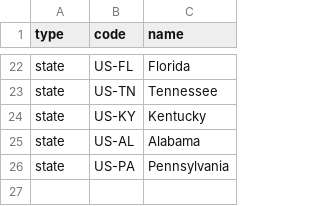
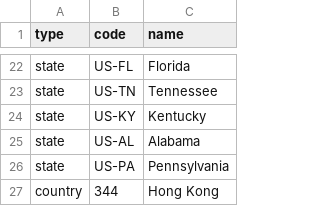
Before and after one commit to tanimurajun/tanimurajun.github.io, a CSV file: visited_places.csv, drawn as a sheet; only a part is shown, gaps mark what is left out; the diff names each change by its address in the sheet, - before the commit and + after, or states it on an @@ line.

Commit message:
Add Hong Kong to visited places

```diff
--- a/visited_places.csv
+++ b/visited_places.csv
+row 27: country | 344 | Hong Kong
```
